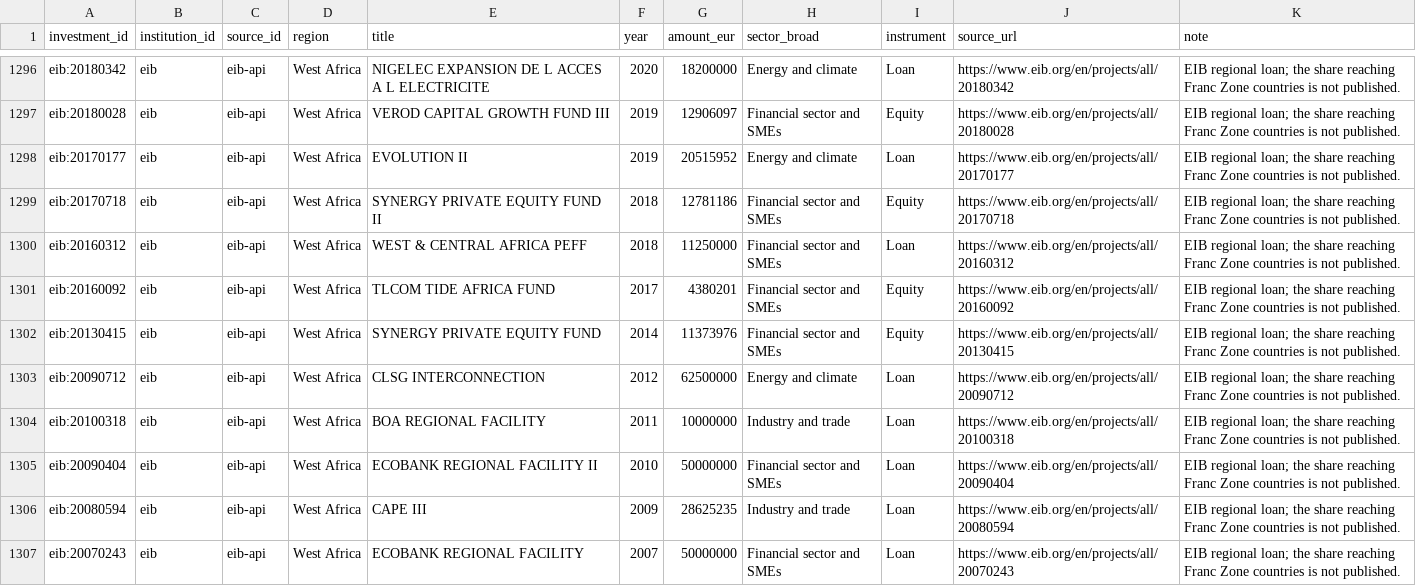
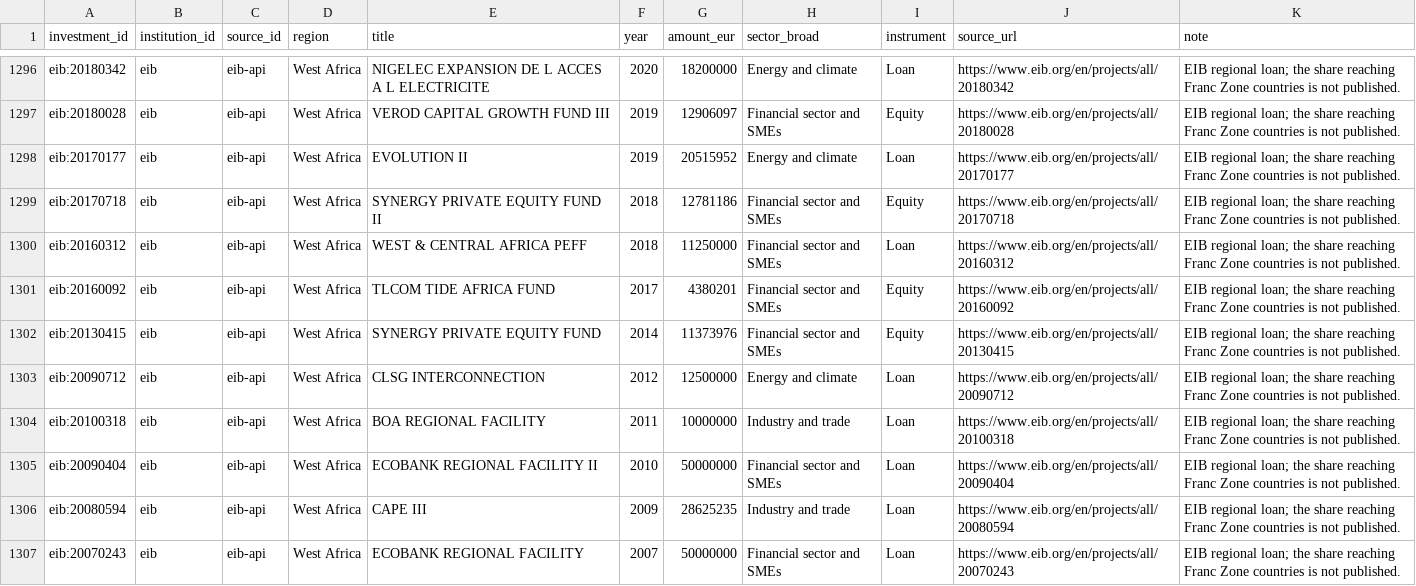
Before and after one commit to camilopallasco-arch/EU-WAEMU-PFI-TRACKER, a CSV file: data/regional_programmes.csv, drawn as a sheet; only a part is shown, gaps mark what is left out.

```diff
--- a/data/regional_programmes.csv
+++ b/data/regional_programmes.csv
@@ -1313,3 +1313,3 @@ eib:20160092,eib,eib-api,West Africa,TLCOM TIDE AFRICA FUND,2017,4380201,Financi
 eib:20130415,eib,eib-api,West Africa,SYNERGY PRIVATE EQUITY FUND,2014,11373976,Financial sector and SMEs,Equity,https://www.eib.org/en/projects/all/20130415,EIB regional loan; the share reaching Franc Zone countries is not published.
-eib:20090712,eib,eib-api,West Africa,CLSG INTERCONNECTION,2012,62500000,Energy and climate,Loan,https://www.eib.org/en/projects/all/20090712,EIB regional loan; the share reaching Franc Zone countries is not published.
+eib:20090712,eib,eib-api,West Africa,CLSG INTERCONNECTION,2012,12500000,Energy and climate,Loan,https://www.eib.org/en/projects/all/20090712,EIB regional loan; the share reaching Franc Zone countries is not published.
 eib:20100318,eib,eib-api,West Africa,BOA REGIONAL FACILITY,2011,10000000,Industry and trade,Loan,https://www.eib.org/en/projects/all/20100318,EIB regional loan; the share reaching Franc Zone countries is not published.
```
Also changed, not shown: data/changelog.csv, data/comparators.csv, 15 other files.
